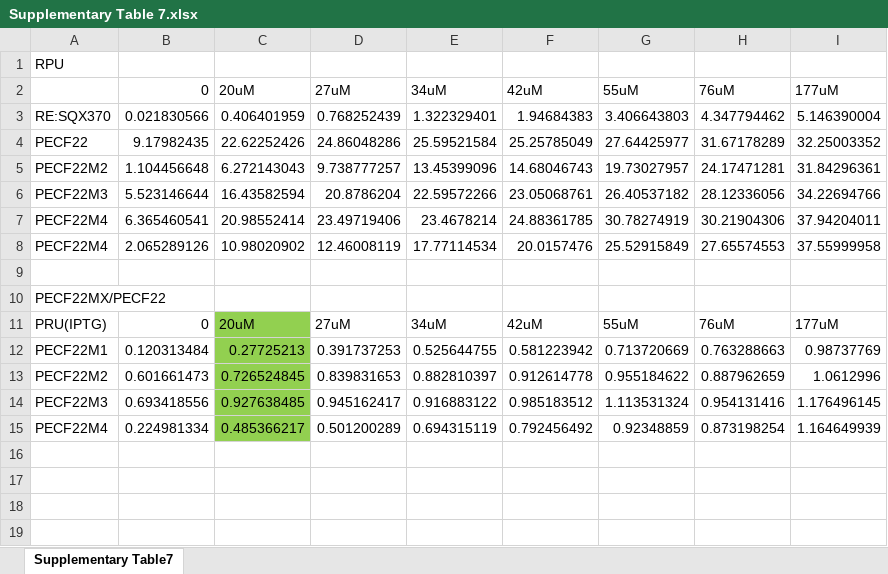
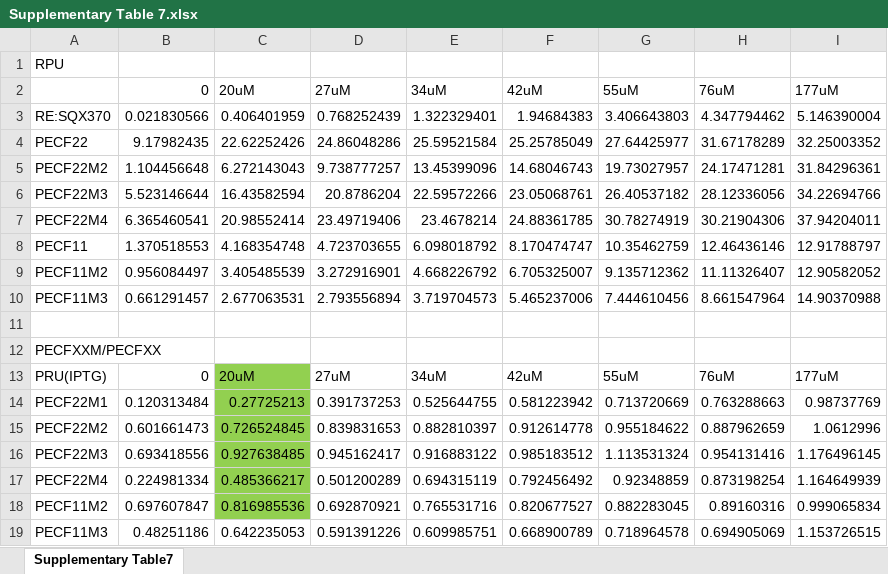
Before and after one commit to ChenYe-Lab/Synthetic-Signal-Transformation, an Excel workbook: Supplementary Table 7.xlsx, sheet Supplementary Table7, drawn as a sheet; values as stored, in another font and other column widths than the file's, no borders; conditional formats not drawn; removed rows and columns are numbered as before the commit, all else as after; the diff names each change by its address in the sheet, - before the commit and + after, or states it on an @@ line.

Commit message:
Add files via upload

```diff
--- a/Supplementary Table 7.xlsx (sheet Supplementary Table7)
+++ b/Supplementary Table 7.xlsx (sheet Supplementary Table7)
-row 8: PECF22M4 | 2.065289126 | 10.98020902 | 12.46008119 | 17.77114534 | 20.0157476 | 25.52915849 | 27.65574553 | 37.55999958
+row 8: PECF11 | 1.370518553 | 4.168354748 | 4.723703655 | 6.098018792 | 8.170474747 | 10.35462759 | 12.46436146 | 12.91788797
+row 9: PECF11M2 | 0.956084497 | 3.405485539 | 3.272916901 | 4.668226792 | 6.705325007 | 9.135712362 | 11.11326407 | 12.90582052
+row 10: PECF11M3 | 0.661291457 | 2.677063531 | 2.793556894 | 3.719704573 | 5.465237006 | 7.444610456 | 8.661547964 | 14.90370988
-A12: PECF22MX/PECF22
+A12: PECFXXM/PECFXX
+row 18: PECF11M2 | 0.697607847 | 0.816985536 | 0.692870921 | 0.765531716 | 0.820677527 | 0.882283045 | 0.89160316 | 0.999065834
+row 19: PECF11M3 | 0.48251186 | 0.642235053 | 0.591391226 | 0.609985751 | 0.668900789 | 0.718964578 | 0.694905069 | 1.153726515
```
